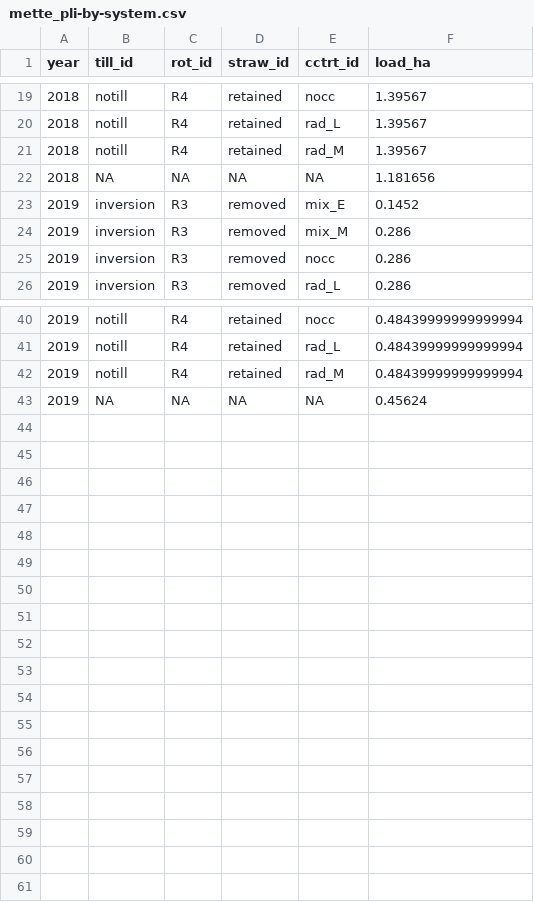
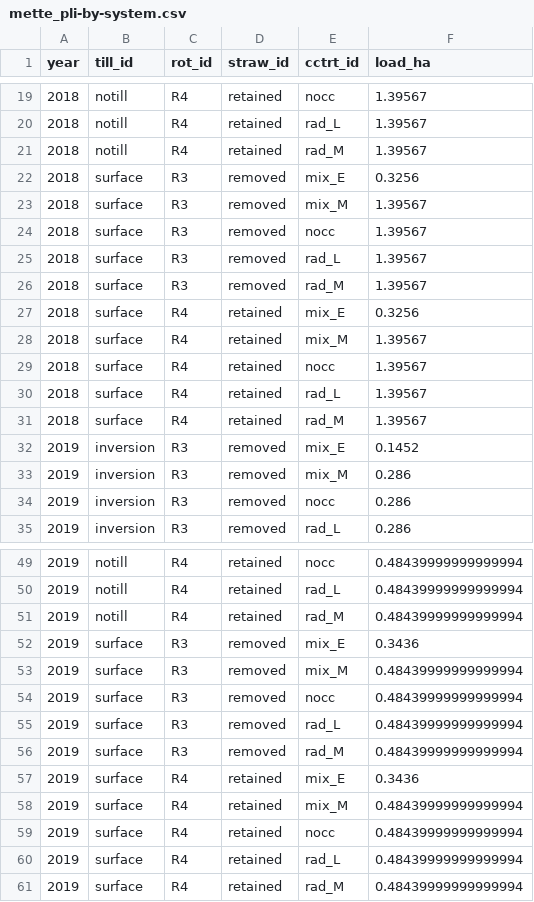
Before and after one commit to vanichols/ghproj_CENTS, a CSV file: data/mette_pli-by-system.csv, drawn as a sheet; only a part is shown, gaps mark what is left out; removed rows and columns are numbered as before the commit, all else as after; the diff names each change by its address in the sheet, - before the commit and + after, or states it on an @@ line.

```diff
--- a/data/mette_pli-by-system.csv
+++ b/data/mette_pli-by-system.csv
-row 22: 2018 | NA | NA | NA | NA | 1.181656
+row 22: 2018 | surface | R3 | removed | mix_E | 0.3256
+row 23: 2018 | surface | R3 | removed | mix_M | 1.39567
+row 24: 2018 | surface | R3 | removed | nocc | 1.39567
+row 25: 2018 | surface | R3 | removed | rad_L | 1.39567
+row 26: 2018 | surface | R3 | removed | rad_M | 1.39567
+row 27: 2018 | surface | R4 | retained | mix_E | 0.3256
+row 28: 2018 | surface | R4 | retained | mix_M | 1.39567
+row 29: 2018 | surface | R4 | retained | nocc | 1.39567
+row 30: 2018 | surface | R4 | retained | rad_L | 1.39567
+row 31: 2018 | surface | R4 | retained | rad_M | 1.39567
-row 43: 2019 | NA | NA | NA | NA | 0.45624
+row 52: 2019 | surface | R3 | removed | mix_E | 0.3436
+row 53: 2019 | surface | R3 | removed | mix_M | 0.48439999999999994
+row 54: 2019 | surface | R3 | removed | nocc | 0.48439999999999994
+row 55: 2019 | surface | R3 | removed | rad_L | 0.48439999999999994
+row 56: 2019 | surface | R3 | removed | rad_M | 0.48439999999999994
+row 57: 2019 | surface | R4 | retained | mix_E | 0.3436
+row 58: 2019 | surface | R4 | retained | mix_M | 0.48439999999999994
+row 59: 2019 | surface | R4 | retained | nocc | 0.48439999999999994
+row 60: 2019 | surface | R4 | retained | rad_L | 0.48439999999999994
+row 61: 2019 | surface | R4 | retained | rad_M | 0.48439999999999994
```
Also changed, not shown: data/tidy_pesticide-load-by-eu.csv, 4 other files.
